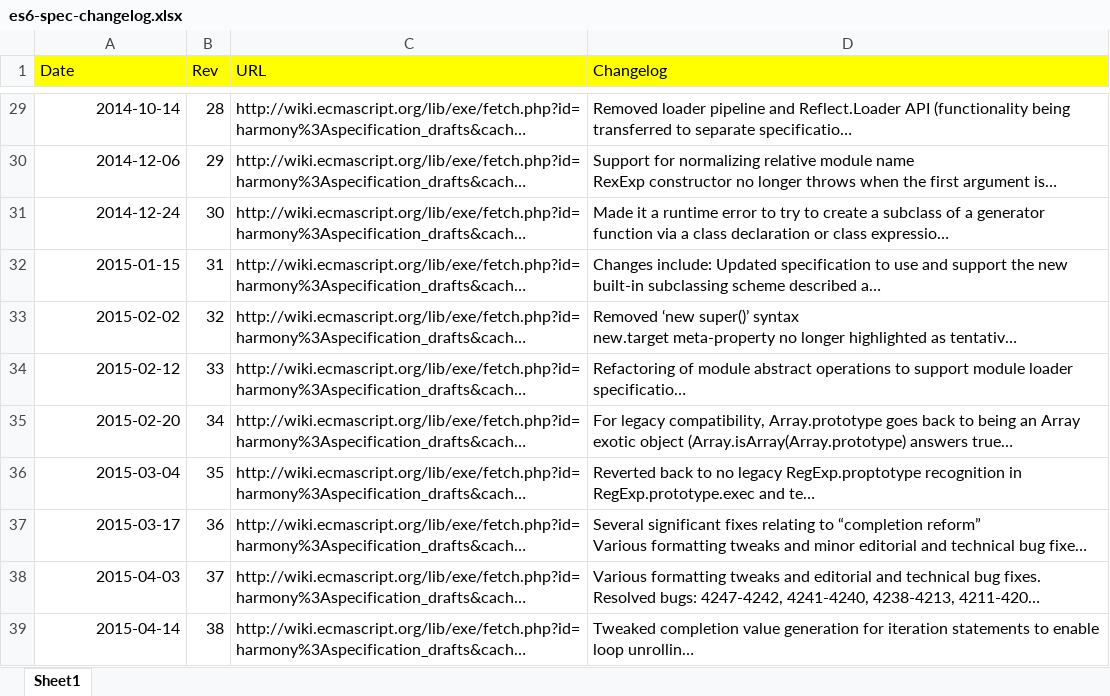
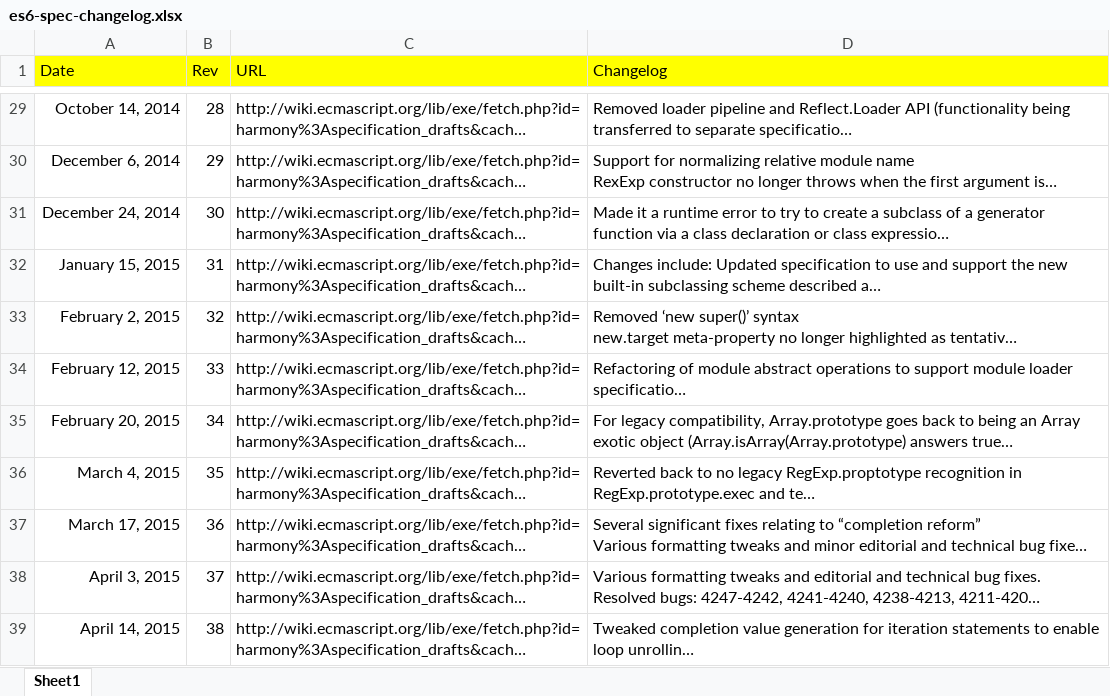
Before and after one commit to meta-ecmascript/es6-spec-changelog, an Excel workbook: es6-spec-changelog.xlsx, sheet Sheet1, drawn as a sheet; only a part is shown, gaps mark what is left out; long unchanged cells end in …; values as stored, in another font and other column widths than the file's, no borders; the diff covers the shown part only; the diff names each change by its address in the sheet, - before the commit and + after, or states it on an @@ line.

```diff
--- a/es6-spec-changelog.xlsx (sheet Sheet1)
+++ b/es6-spec-changelog.xlsx (sheet Sheet1)
-A29 (Date): 2014-10-14
+A29 (Date): October 14, 2014
-A30 (Date): 2014-12-06
+A30 (Date): December 6, 2014
-A31 (Date): 2014-12-24
+A31 (Date): December 24, 2014
-A32 (Date): 2015-01-15
+A32 (Date): January 15, 2015
-A33 (Date): 2015-02-02
+A33 (Date): February 2, 2015
-A34 (Date): 2015-02-12
+A34 (Date): February 12, 2015
-A35 (Date): 2015-02-20
+A35 (Date): February 20, 2015
-A36 (Date): 2015-03-04
+A36 (Date): March 4, 2015
-A37 (Date): 2015-03-17
+A37 (Date): March 17, 2015
-A38 (Date): 2015-04-03
+A38 (Date): April 3, 2015
-A39 (Date): 2015-04-14
+A39 (Date): April 14, 2015
```
Also changed, not shown: 27 edited cells elsewhere in this sheet, 1 other file.
